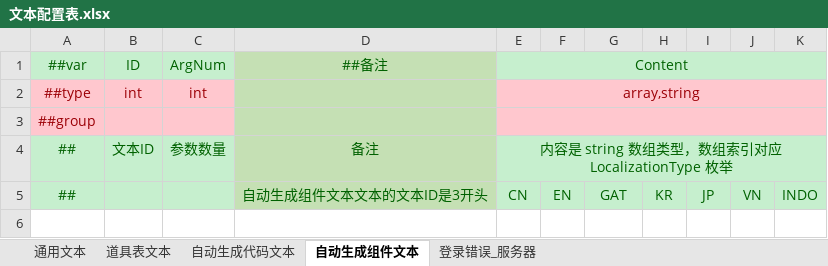
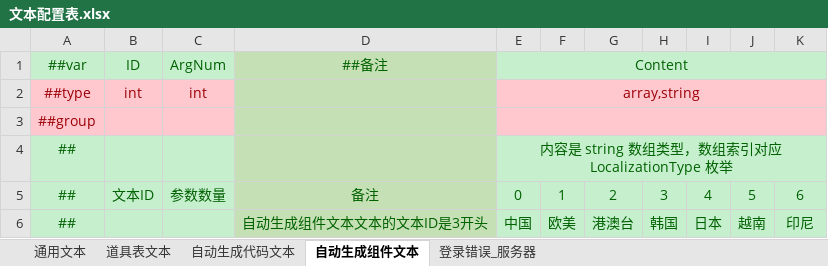
Before and after one commit to AmaniDawn/DGame, an Excel workbook: GameConfig/Datas/通用配置表/文本配置表.xlsx, sheet 自动生成组件文本, drawn as a sheet; values as stored, in another font and other column widths than the file's, no borders; removed rows and columns are numbered as before the commit, all else as after; the diff names each change by its address in the sheet, - before the commit and + after, or states it on an @@ line.

```diff
--- a/GameConfig/Datas/通用配置表/文本配置表.xlsx (sheet 自动生成组件文本)
+++ b/GameConfig/Datas/通用配置表/文本配置表.xlsx (sheet 自动生成组件文本)
-B4: 文本ID
+B4: (empty)
-C4: 参数数量
+C4: (empty)
-D4: 备注
+D4: (empty)
-row 5: ## |  |  | 自动生成组件文本文本的文本ID是3开头 | CN | EN | GAT | KR | JP | VN | INDO
+row 5: ## | 文本ID | 参数数量 | 备注 | 0 | 1 | 2 | 3 | 4 | 5 | 6
+row 6: ## |  |  | 自动生成组件文本文本的文本ID是3开头 | 中国 | 欧美 | 港澳台 | 韩国 | 日本 | 越南 | 印尼
```
Also changed, not shown: sheet 自动生成代码文本, sheet 登录错误_服务器, sheet 道具表文本, sheet 通用文本, GameConfig/Datas/运营/活动开启配置表.xlsx.
